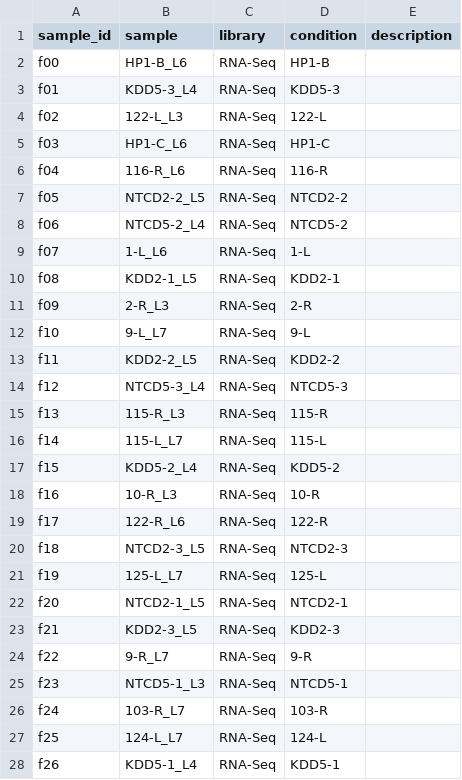
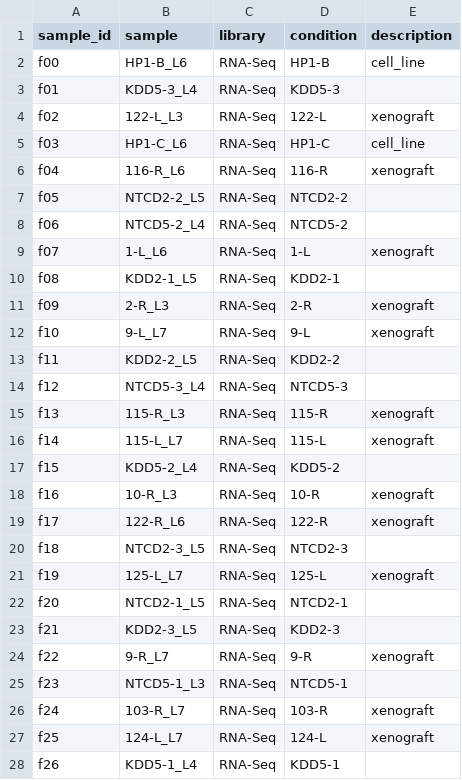
Before and after one commit to skurscheid/mcf10a_xenografts, a TSV file: samples_rna-seq.tsv, drawn as a sheet; only a part is shown; the diff covers the shown part only.

Commit message:
see previous commit

```diff
--- a/samples_rna-seq.tsv
+++ b/samples_rna-seq.tsv
@@ -1,28 +1,28 @@
 sample_id	sample	library	condition	description
-f00	HP1-B_L6	RNA-Seq	HP1-B	""
+f00	HP1-B_L6	RNA-Seq	HP1-B	cell_line
 f01	KDD5-3_L4	RNA-Seq	KDD5-3	""
-f02	122-L_L3	RNA-Seq	122-L	""
-f03	HP1-C_L6	RNA-Seq	HP1-C	""
-f04	116-R_L6	RNA-Seq	116-R	""
+f02	122-L_L3	RNA-Seq	122-L	xenograft
+f03	HP1-C_L6	RNA-Seq	HP1-C	cell_line
+f04	116-R_L6	RNA-Seq	116-R	xenograft
 f05	NTCD2-2_L5	RNA-Seq	NTCD2-2	""
 f06	NTCD5-2_L4	RNA-Seq	NTCD5-2	""
-f07	1-L_L6	RNA-Seq	1-L	""
+f07	1-L_L6	RNA-Seq	1-L	xenograft
 f08	KDD2-1_L5	RNA-Seq	KDD2-1	""
-f09	2-R_L3	RNA-Seq	2-R	""
-f10	9-L_L7	RNA-Seq	9-L	""
+f09	2-R_L3	RNA-Seq	2-R	xenograft
+f10	9-L_L7	RNA-Seq	9-L	xenograft
 f11	KDD2-2_L5	RNA-Seq	KDD2-2	""
 f12	NTCD5-3_L4	RNA-Seq	NTCD5-3	""
-f13	115-R_L3	RNA-Seq	115-R	""
-f14	115-L_L7	RNA-Seq	115-L	""
+f13	115-R_L3	RNA-Seq	115-R	xenograft
+f14	115-L_L7	RNA-Seq	115-L	xenograft
 f15	KDD5-2_L4	RNA-Seq	KDD5-2	""
-f16	10-R_L3	RNA-Seq	10-R	""
-f17	122-R_L6	RNA-Seq	122-R	""
+f16	10-R_L3	RNA-Seq	10-R	xenograft
+f17	122-R_L6	RNA-Seq	122-R	xenograft
 f18	NTCD2-3_L5	RNA-Seq	NTCD2-3	""
-f19	125-L_L7	RNA-Seq	125-L	""
+f19	125-L_L7	RNA-Seq	125-L	xenograft
 f20	NTCD2-1_L5	RNA-Seq	NTCD2-1	""
 f21	KDD2-3_L5	RNA-Seq	KDD2-3	""
-f22	9-R_L7	RNA-Seq	9-R	""
+f22	9-R_L7	RNA-Seq	9-R	xenograft
 f23	NTCD5-1_L3	RNA-Seq	NTCD5-1	""
-f24	103-R_L7	RNA-Seq	103-R	""
-f25	124-L_L7	RNA-Seq	124-L	""
+f24	103-R_L7	RNA-Seq	103-R	xenograft
+f25	124-L_L7	RNA-Seq	124-L	xenograft
 f26	KDD5-1_L4	RNA-Seq	KDD5-1	""
```
Also changed, not shown: 5 edited cells elsewhere in this file.
